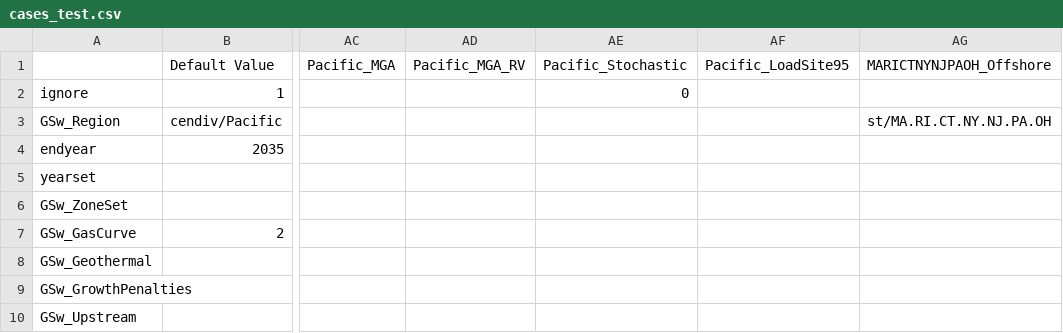
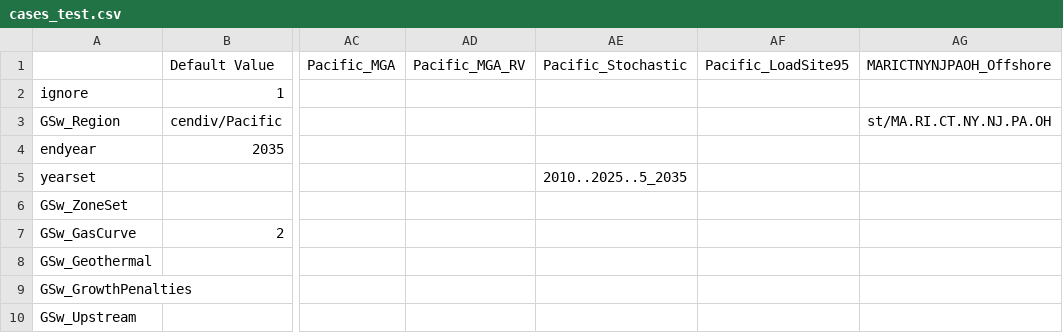
Before and after one commit to ReEDS-Model/ReEDS, a CSV file: cases_test.csv, drawn as a sheet; only a part is shown, gaps mark what is left out; the diff names each change by its address in the sheet, - before the commit and + after, or states it on an @@ line.

```diff
--- a/cases_test.csv
+++ b/cases_test.csv
-AE2 (Pacific_Stochastic): 0
+AE2 (Pacific_Stochastic): (empty)
-AE5 (Pacific_Stochastic): (empty)
+AE5 (Pacific_Stochastic): 2010..2025..5_2035
```
Also changed, not shown: 10 other files.
